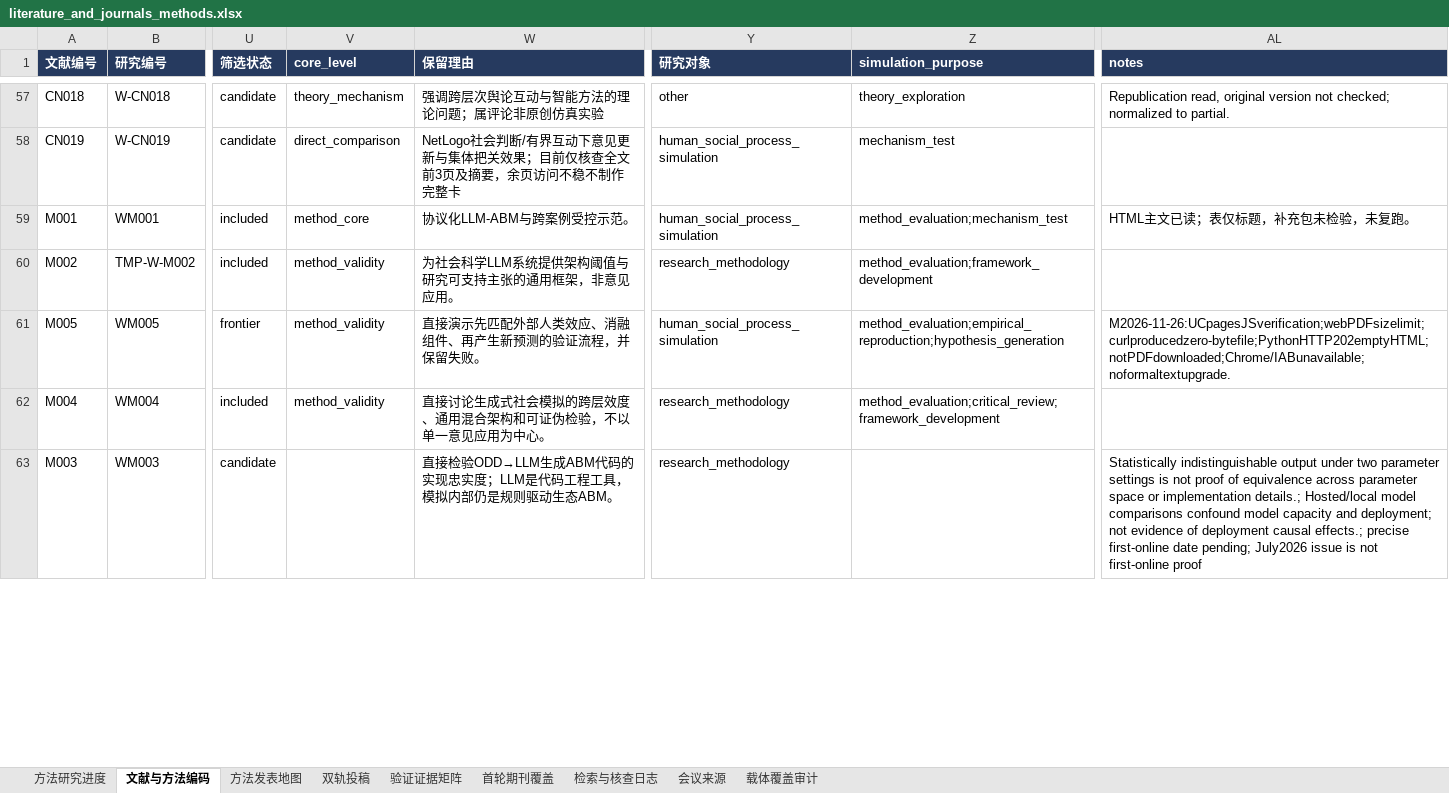
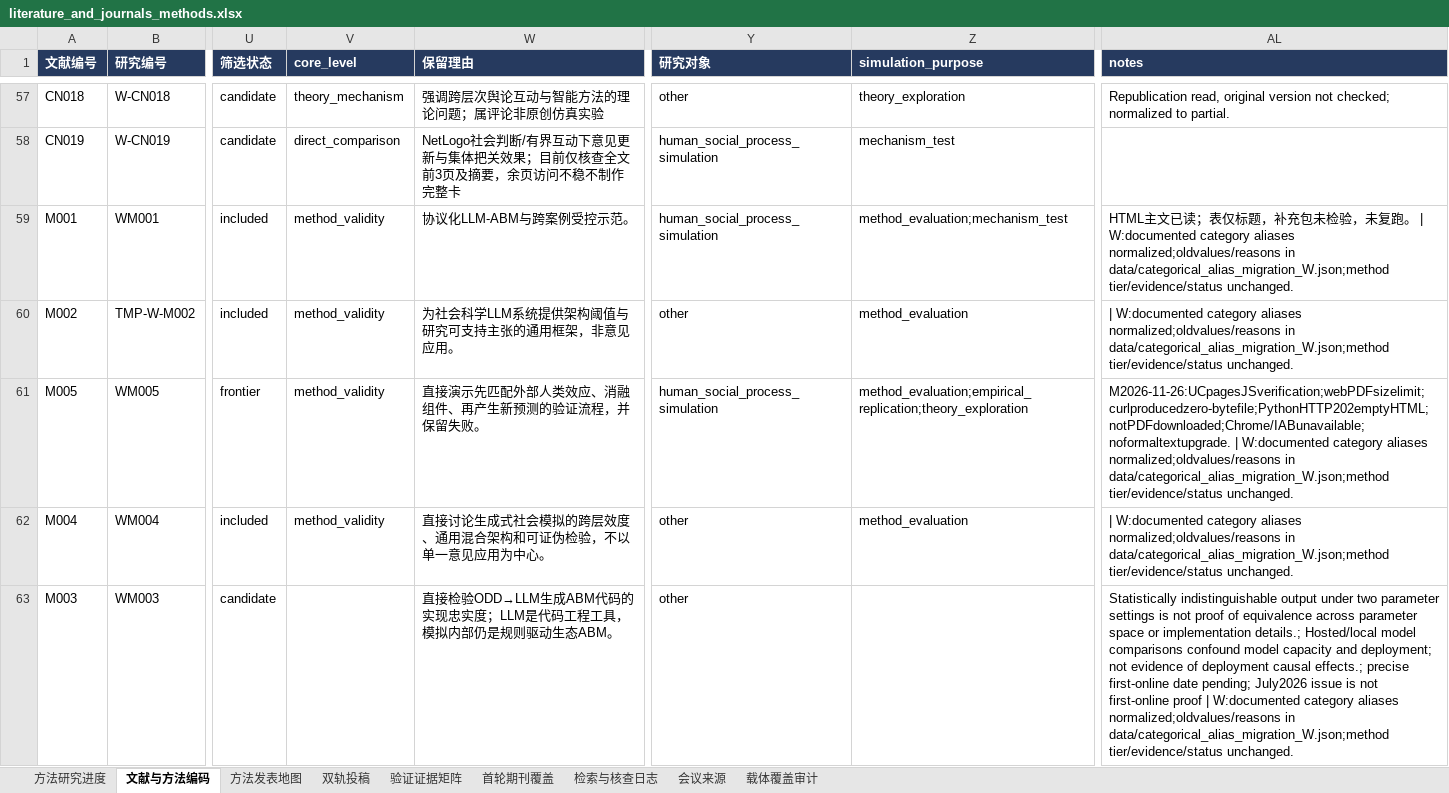
Before and after one commit to BNU-CCR/Agent-EX, an Excel workbook: literature-review/exports/literature_and_journals_methods.xlsx, sheet 文献与方法编码, drawn as a sheet; only a part is shown, gaps mark what is left out; values as stored, in another font and other column widths than the file's, no borders; the diff covers the shown part only; the diff names each change by its address in the sheet, - before the commit and + after, or states it on an @@ line.

Commit message:
research: normalize categorical aliases and restore reading card structure (batch W)

```diff
--- a/literature-review/exports/literature_and_journals_methods.xlsx (sheet 文献与方法编码)
+++ b/literature-review/exports/literature_and_journals_methods.xlsx (sheet 文献与方法编码)
-V59 (core_level): method_core
+V59 (core_level): method_validity
-AL59 (notes): …未复跑。
+AL59 (notes): …未复跑。 | W:documented category aliases normalized;oldvalues/reasons in data/categorical_alias_migration_W.json;method tier/evidence/status unchanged.
-Y60 (研究对象): research_methodology
+Y60 (研究对象): other
-Z60 (simulation_purpose): method_evaluation;framework_development
+Z60 (simulation_purpose): method_evaluation
-AL60 (notes): (empty)
+AL60 (notes): | W:documented category aliases normalized;oldvalues/reasons in data/categorical_alias_migration_W.json;method tier/evidence/status unchanged.
-Z61 (simulation_purpose): method_evaluation;empirical_reproduction;hypothesis_generation
+Z61 (simulation_purpose): method_evaluation;empirical_replication;theory_exploration
-AL61 (notes): M2026-11-26:UCpagesJSverification;webPDFsizelimit;curlproducedzero-bytefile;PythonHTTP202emptyHTML;notPDFdownloaded;Chrome/IABunavailable;noformaltextupgrade.
+AL61 (notes): M2026-11-26:UCpagesJSverification;webPDFsizelimit;curlproducedzero-bytefile;PythonHTTP202emptyHTML;notPDFdownloaded;Chrome/IABunavailable;noformaltextupgrade. | W:documented category aliases normalized;oldvalues/reasons in data/categorical_alias_migration_W.json;method tier/evidence/status unchanged.
-Y62:Y63 (研究对象): research_methodology
+Y62:Y63 (研究对象): other
-Z62 (simulation_purpose): method_evaluation;critical_review;framework_development
+Z62 (simulation_purpose): method_evaluation
-AL62 (notes): (empty)
+AL62 (notes): | W:documented category aliases normalized;oldvalues/reasons in data/categorical_alias_migration_W.json;method tier/evidence/status unchanged.
-AL63 (notes): …first-online proof
+AL63 (notes): …first-online proof | W:documented category aliases normalized;oldvalues/reasons in data/categorical_alias_migration_W.json;method tier/evidence/status unchanged.
```
Also changed, not shown: 64 edited cells elsewhere in this sheet, 18 other files.
